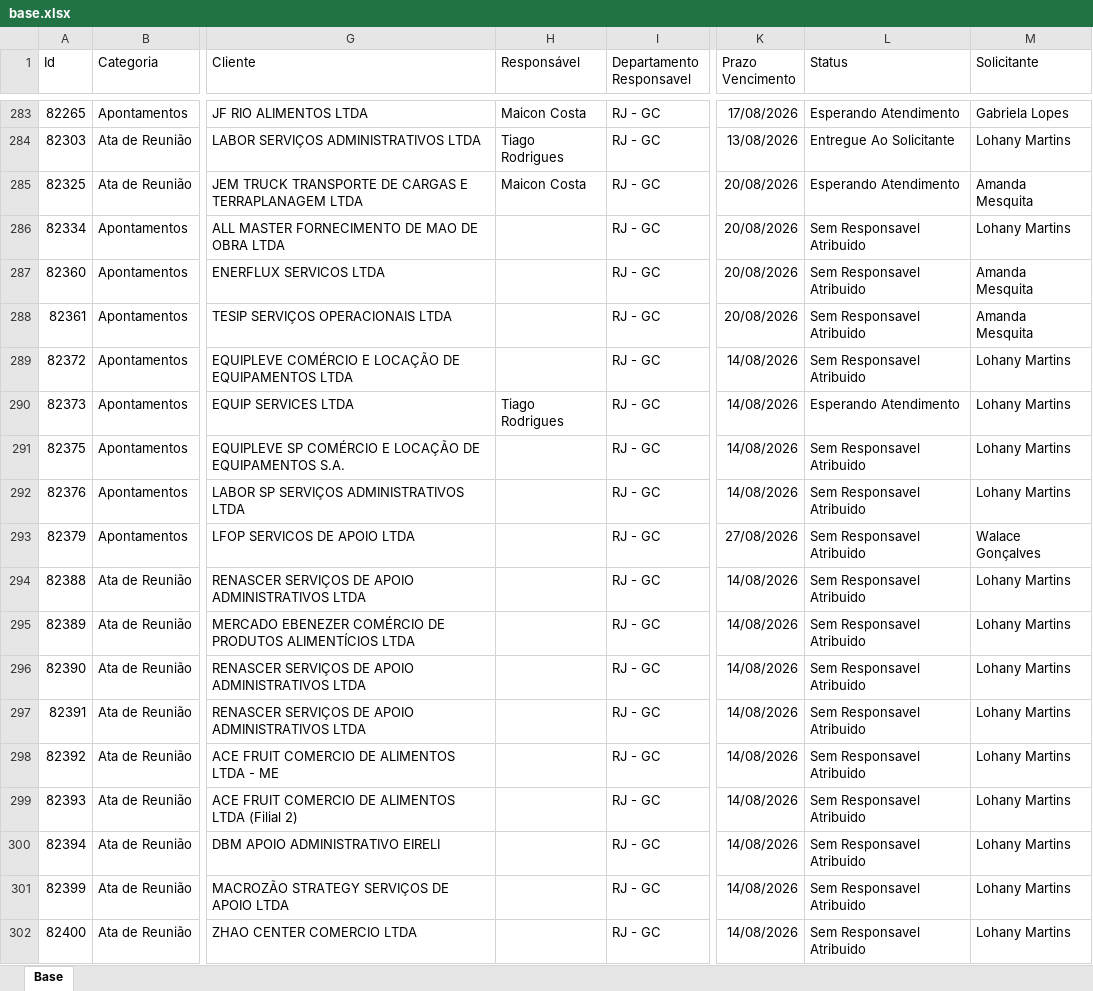
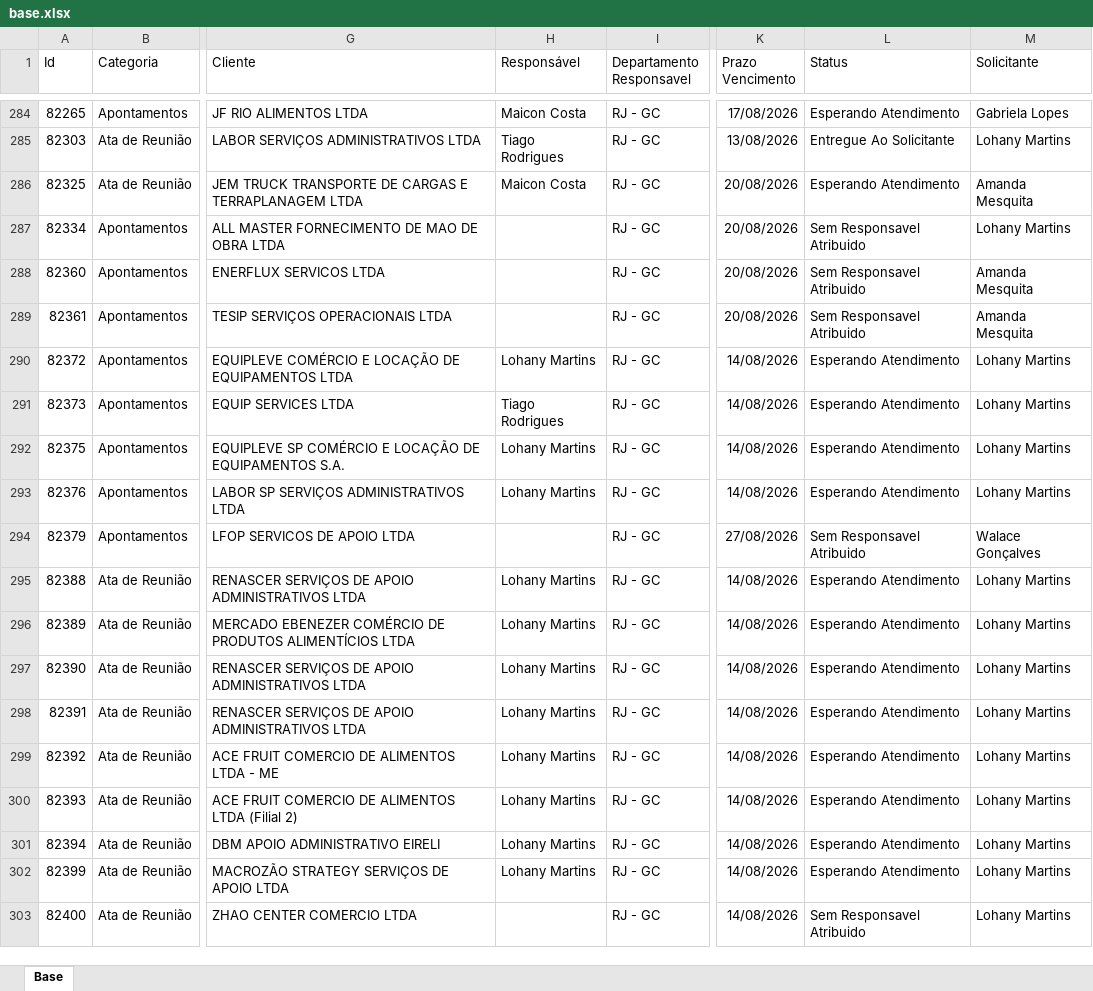
Before and after one commit to Controladoria-MG/Portal-dos-chamados, an Excel workbook: data/base.xlsx, sheet Base, drawn as a sheet; only a part is shown, gaps mark what is left out; values as stored, in another font and other column widths than the file's, no borders; table styles not drawn; addresses are those after the commit; the diff covers the shown part only; the diff names each change by its address in the sheet, - before the commit and + after, or states it on an @@ line.

```diff
--- a/data/base.xlsx (sheet Base)
+++ b/data/base.xlsx (sheet Base)
-H290 (Responsável): (empty)
+H290 (Responsável): Lohany Martins
-L290 (Status): Sem Responsavel Atribuido
+L290 (Status): Esperando Atendimento
-H292:H293 (Responsável): (empty)
+H292:H293 (Responsável): Lohany Martins
-L292:L293 (Status): Sem Responsavel Atribuido
+L292:L293 (Status): Esperando Atendimento
-H295:H302 (Responsável): (empty)
+H295:H302 (Responsável): Lohany Martins
-L295:L302 (Status): Sem Responsavel Atribuido
+L295:L302 (Status): Esperando Atendimento
```
Also changed, not shown: 2 added rows, 4 removed rows, 24 moved rows and 86 edited cells elsewhere in this sheet, 3 other files.
